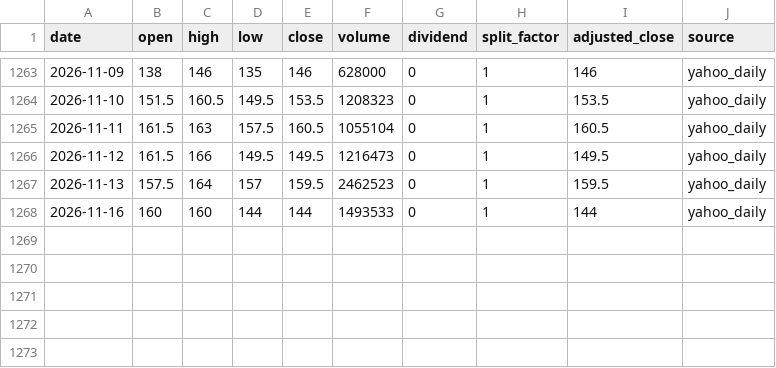
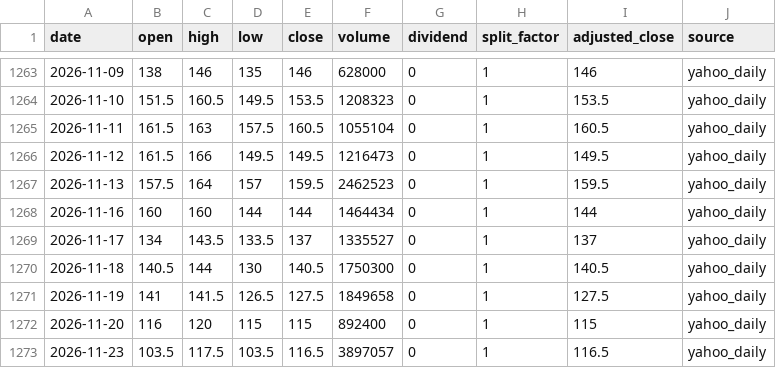
Before and after one commit to onecool-tw/OnecoolOS, a CSV file: data/market/taiwan_stock_intelligence/cta/history/2493.csv, drawn as a sheet; only a part is shown, gaps mark what is left out.

```diff
--- a/data/market/taiwan_stock_intelligence/cta/history/2493.csv
+++ b/data/market/taiwan_stock_intelligence/cta/history/2493.csv
@@ -1267,2 +1267,7 @@ date,open,high,low,close,volume,dividend,split_factor,adjusted_close,source
 2026-11-13,157.5,164,157,159.5,2462523,0,1,159.5,yahoo_daily
-2026-11-16,160,160,144,144,1493533,0,1,144,yahoo_daily
+2026-11-16,160,160,144,144,1464434,0,1,144,yahoo_daily
+2026-11-17,134,143.5,133.5,137,1335527,0,1,137,yahoo_daily
+2026-11-18,140.5,144,130,140.5,1750300,0,1,140.5,yahoo_daily
+2026-11-19,141,141.5,126.5,127.5,1849658,0,1,127.5,yahoo_daily
+2026-11-20,116,120,115,115,892400,0,1,115,yahoo_daily
+2026-11-23,103.5,117.5,103.5,116.5,3897057,0,1,116.5,yahoo_daily
```
Also changed, not shown: data/market/taiwan_stock_intelligence/cta/history/2323.csv, data/market/taiwan_stock_intelligence/cta/history/2606.csv, 41 other files.
